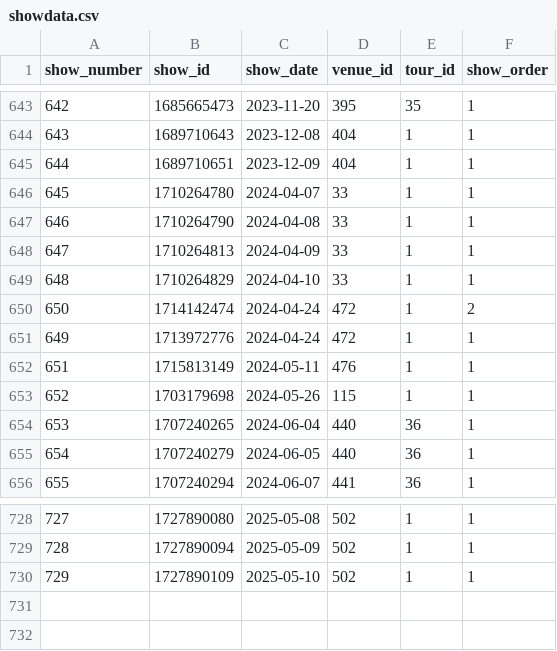
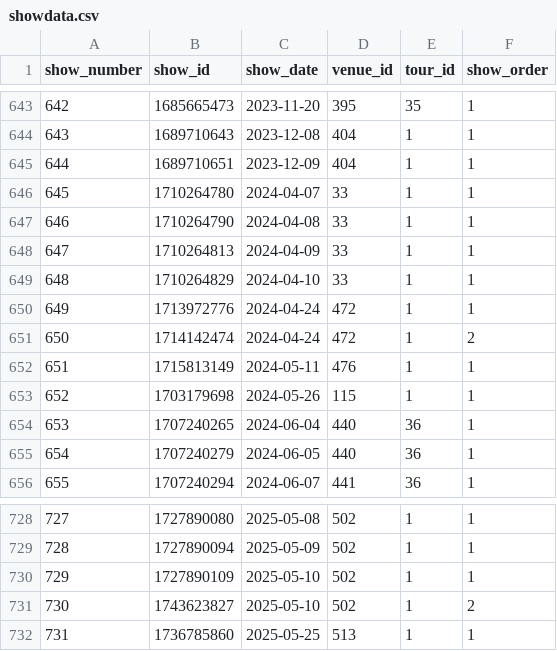
Before and after one commit to connorkitchings/Concerts, a CSV file: 3 - Data/Goose/ElGoose/showdata.csv, drawn as a sheet; only a part is shown, gaps mark what is left out.

```diff
--- a/3 - Data/Goose/ElGoose/showdata.csv
+++ b/3 - Data/Goose/ElGoose/showdata.csv
@@ -649,4 +649,4 @@ show_number,show_id,show_date,venue_id,tour_id,show_order
 648,1710264829,2024-04-10,33,1,1
+649,1713972776,2024-04-24,472,1,1
 650,1714142474,2024-04-24,472,1,2
-649,1713972776,2024-04-24,472,1,1
 651,1715813149,2024-05-11,476,1,1
@@ -730 +730,3 @@ show_number,show_id,show_date,venue_id,tour_id,show_order
 729,1727890109,2025-05-10,502,1,1
+730,1743623827,2025-05-10,502,1,2
+731,1736785860,2025-05-25,513,1,1
```
Also changed, not shown: 3 - Data/Goose/ElGoose/setlistdata.csv, 3 - Data/Goose/ElGoose/songdata.csv, 11 other files.
